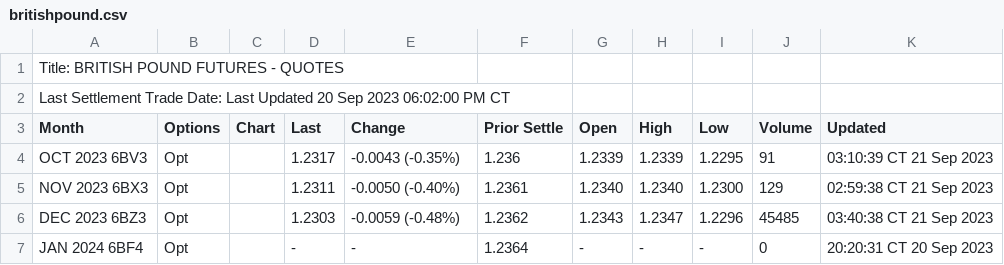
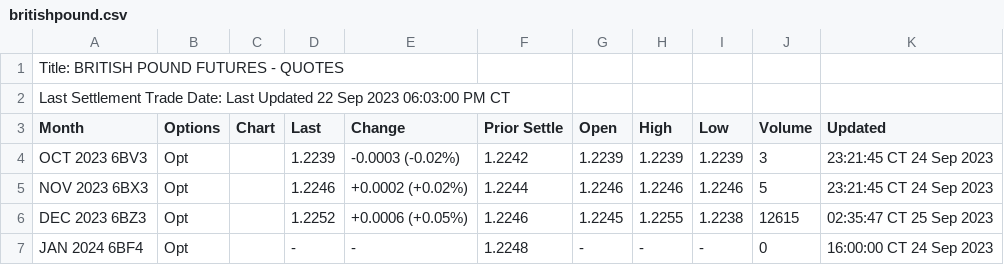
Before and after one commit to GBF-LTD/cmegroup, a CSV file: britishpound.csv, drawn as a sheet; only a part is shown; the diff covers the shown part only.

Commit message:
update britishpound.csv

```diff
--- a/britishpound.csv
+++ b/britishpound.csv
@@ -1,7 +1,7 @@
 Title: BRITISH POUND FUTURES - QUOTES
-Last Settlement Trade Date: Last Updated 20 Sep 2023 06:02:00 PM CT
+Last Settlement Trade Date: Last Updated 22 Sep 2023 06:03:00 PM CT
 Month,Options,Chart,Last,Change,Prior Settle,Open,High,Low,Volume,Updated
-OCT 2023 6BV3,Opt,,1.2317,-0.0043 (-0.35%),1.236,1.2339,1.2339,1.2295,91,03:10:39 CT  21 Sep 2023
-NOV 2023 6BX3,Opt,,1.2311,-0.0050 (-0.40%),1.2361,1.2340,1.2340,1.2300,129,02:59:38 CT  21 Sep 2023
-DEC 2023 6BZ3,Opt,,1.2303,-0.0059 (-0.48%),1.2362,1.2343,1.2347,1.2296,45485,03:40:38 CT  21 Sep 2023
-JAN 2024 6BF4,Opt,,-,-,1.2364,-,-,-,0,20:20:31 CT  20 Sep 2023
+OCT 2023 6BV3,Opt,,1.2239,-0.0003 (-0.02%),1.2242,1.2239,1.2239,1.2239,3,23:21:45 CT  24 Sep 2023
+NOV 2023 6BX3,Opt,,1.2246,+0.0002 (+0.02%),1.2244,1.2246,1.2246,1.2246,5,23:21:45 CT  24 Sep 2023
+DEC 2023 6BZ3,Opt,,1.2252,+0.0006 (+0.05%),1.2246,1.2245,1.2255,1.2238,12615,02:35:47 CT  25 Sep 2023
+JAN 2024 6BF4,Opt,,-,-,1.2248,-,-,-,0,16:00:00 CT  24 Sep 2023
```
Also changed, not shown: 44 edited cells elsewhere in this file.
